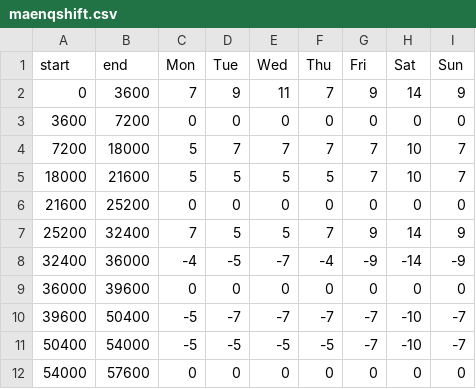
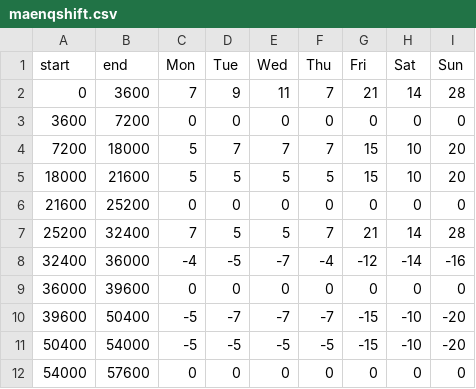
Before and after one commit to tmrob2/chat, a CSV file: maenqshift.csv, drawn as a sheet.

```diff
--- a/maenqshift.csv
+++ b/maenqshift.csv
@@ -1,12 +1,12 @@
 start,end,Mon,Tue,Wed,Thu,Fri,Sat,Sun
-0,3600,7,9,11,7,9,14,9
+0,3600,7,9,11,7,21,14,28
 3600,7200,0,0,0,0,0,0,0
-7200,18000,5,7,7,7,7,10,7
-18000,21600,5,5,5,5,7,10,7
+7200,18000,5,7,7,7,15,10,20
+18000,21600,5,5,5,5,15,10,20
 21600,25200,0,0,0,0,0,0,0
-25200,32400,7,5,5,7,9,14,9
-32400,36000,-4,-5,-7,-4,-9,-14,-9
+25200,32400,7,5,5,7,21,14,28
+32400,36000,-4,-5,-7,-4,-12,-14,-16
 36000,39600,0,0,0,0,0,0,0
-39600,50400,-5,-7,-7,-7,-7,-10,-7
-50400,54000,-5,-5,-5,-5,-7,-10,-7
+39600,50400,-5,-7,-7,-7,-15,-10,-20
+50400,54000,-5,-5,-5,-5,-15,-10,-20
 54000,57600,0,0,0,0,0,0,0
```
Also changed, not shown: df_140x.csv, macompshift.csv, 6 other files.
